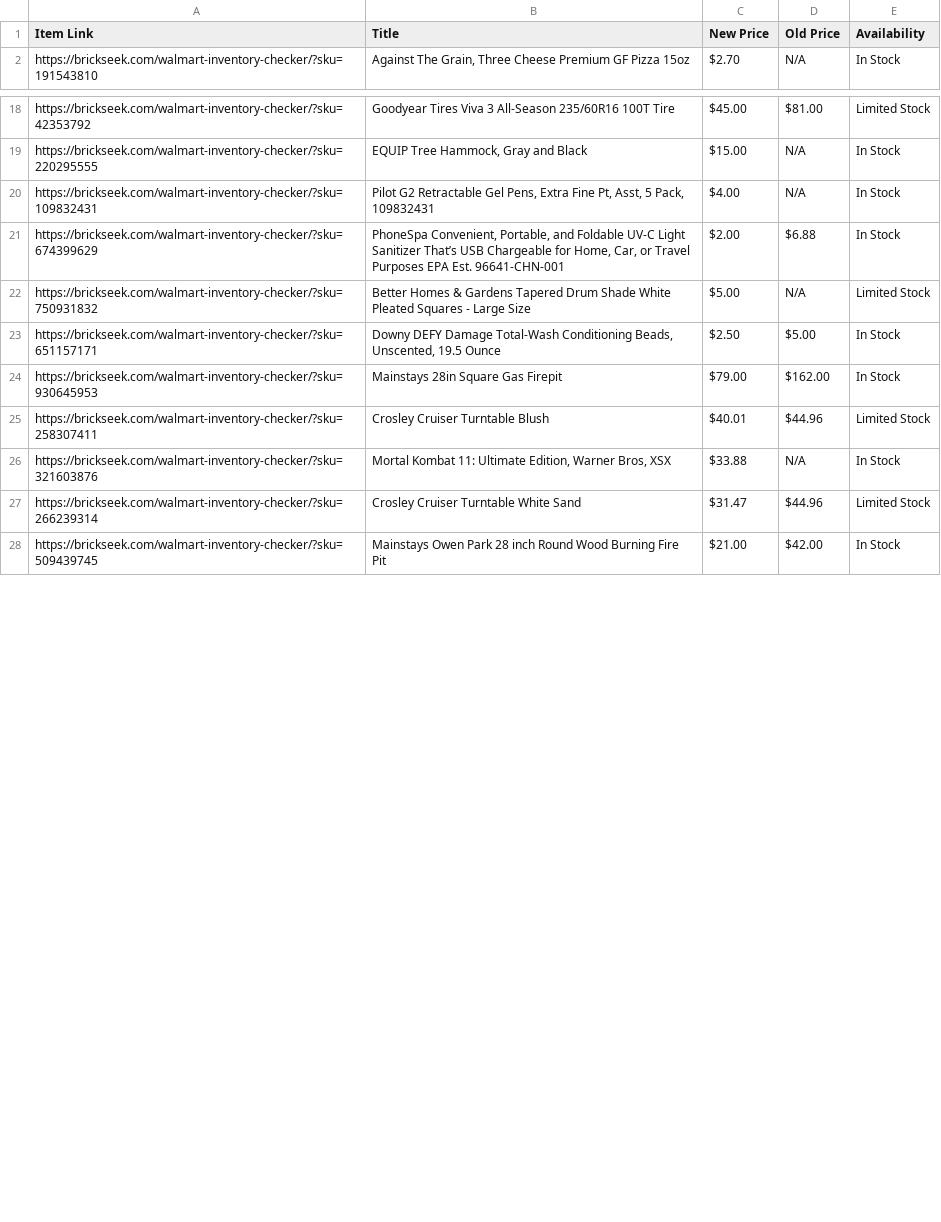
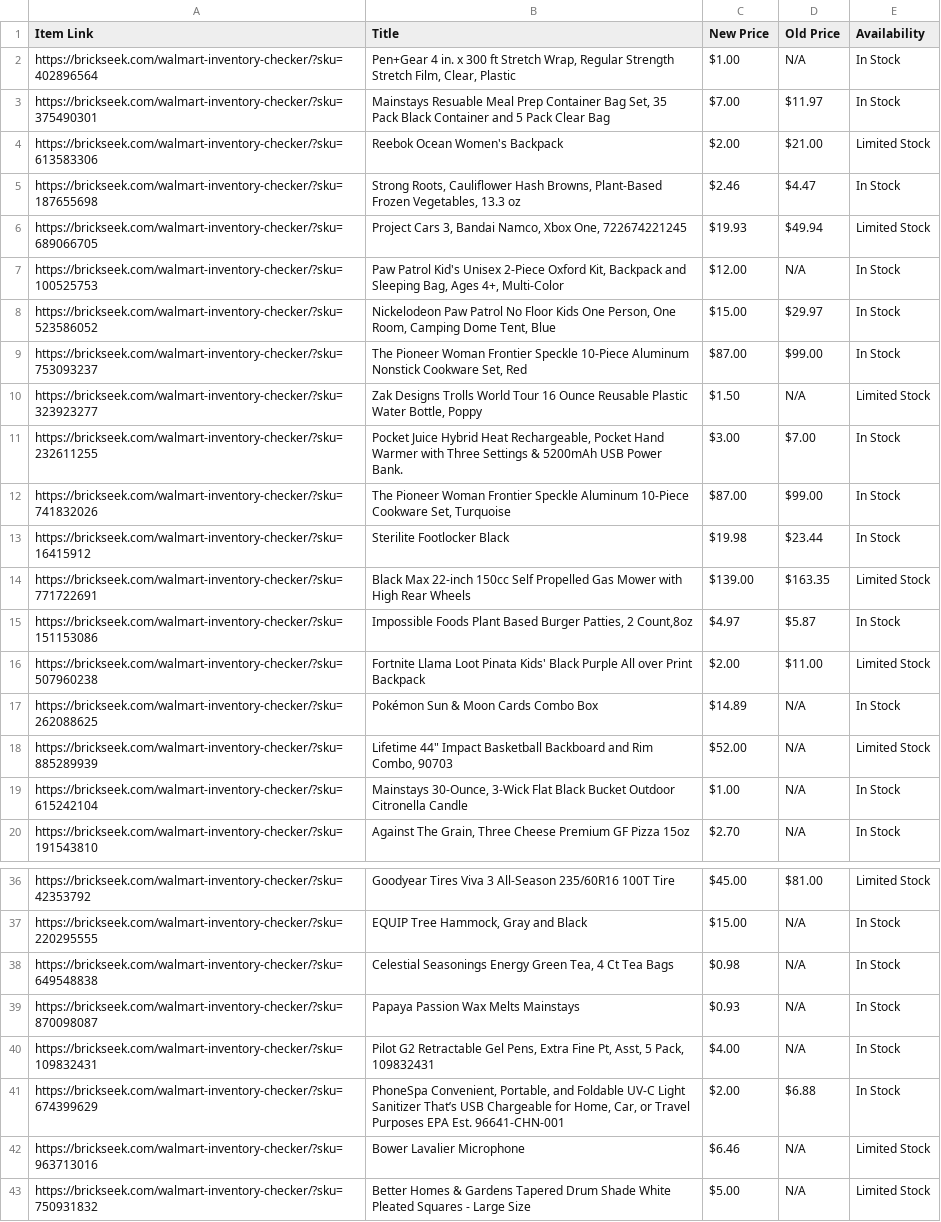
Before and after one commit to Professor42/brickseek, a CSV file: WM.csv, drawn as a sheet; only a part is shown, gaps mark what is left out; the shorter side is filled out with more unchanged rows; the diff covers the shown part only; the diff names each change by its address in the sheet, - before the commit and + after, or states it on an @@ line.

```diff
--- a/WM.csv
+++ b/WM.csv
+row 2: https://brickseek.com/walmart-inventory-checker/?sku=402896564 | Pen+Gear 4 in. x 300 ft Stretch Wrap, Regular Strength Stretch Film, Clear, Plastic | $1.00 | N/A | In Stock
+row 3: https://brickseek.com/walmart-inventory-checker/?sku=375490301 | Mainstays Resuable Meal Prep Container Bag Set, 35 Pack Black Container and 5 Pack Clear Bag | $7.00 | $11.97 | In Stock
+row 4: https://brickseek.com/walmart-inventory-checker/?sku=613583306 | Reebok Ocean Women's Backpack | $2.00 | $21.00 | Limited Stock
+row 5: https://brickseek.com/walmart-inventory-checker/?sku=187655698 | Strong Roots, Cauliflower Hash Browns, Plant-Based Frozen Vegetables, 13.3 oz | $2.46 | $4.47 | In Stock
+row 6: https://brickseek.com/walmart-inventory-checker/?sku=689066705 | Project Cars 3, Bandai Namco, Xbox One, 722674221245 | $19.93 | $49.94 | Limited Stock
+row 7: https://brickseek.com/walmart-inventory-checker/?sku=100525753 | Paw Patrol Kid's Unisex 2-Piece Oxford Kit, Backpack and Sleeping Bag, Ages 4+, Multi-Color | $12.00 | N/A | In Stock
+row 8: https://brickseek.com/walmart-inventory-checker/?sku=523586052 | Nickelodeon Paw Patrol No Floor Kids One Person, One Room, Camping Dome Tent, Blue | $15.00 | $29.97 | In Stock
+row 9: https://brickseek.com/walmart-inventory-checker/?sku=753093237 | The Pioneer Woman Frontier Speckle 10-Piece Aluminum Nonstick Cookware Set, Red | $87.00 | $99.00 | In Stock
+row 10: https://brickseek.com/walmart-inventory-checker/?sku=323923277 | Zak Designs Trolls World Tour 16 Ounce Reusable Plastic Water Bottle, Poppy | $1.50 | N/A | Limited Stock
+row 11: https://brickseek.com/walmart-inventory-checker/?sku=232611255 | Pocket Juice Hybrid Heat Rechargeable, Pocket Hand Warmer with Three Settings & 5200mAh USB Power Bank. | $3.00 | $7.00 | In Stock
+row 12: https://brickseek.com/walmart-inventory-checker/?sku=741832026 | The Pioneer Woman Frontier Speckle Aluminum 10-Piece Cookware Set, Turquoise | $87.00 | $99.00 | In Stock
+row 13: https://brickseek.com/walmart-inventory-checker/?sku=16415912 | Sterilite Footlocker Black | $19.98 | $23.44 | In Stock
+row 14: https://brickseek.com/walmart-inventory-checker/?sku=771722691 | Black Max 22-inch 150cc Self Propelled Gas Mower with High Rear Wheels | $139.00 | $163.35 | Limited Stock
+row 15: https://brickseek.com/walmart-inventory-checker/?sku=151153086 | Impossible Foods Plant Based Burger Patties, 2 Count,8oz | $4.97 | $5.87 | In Stock
+row 16: https://brickseek.com/walmart-inventory-checker/?sku=507960238 | Fortnite Llama Loot Pinata Kids' Black Purple All over Print Backpack | $2.00 | $11.00 | Limited Stock
+row 17: https://brickseek.com/walmart-inventory-checker/?sku=262088625 | Pokémon Sun & Moon Cards Combo Box | $14.89 | N/A | In Stock
+row 18: https://brickseek.com/walmart-inventory-checker/?sku=885289939 | Lifetime 44" Impact Basketball Backboard and Rim Combo, 90703 | $52.00 | N/A | Limited Stock
+row 19: https://brickseek.com/walmart-inventory-checker/?sku=615242104 | Mainstays 30-Ounce, 3-Wick Flat Black Bucket Outdoor Citronella Candle | $1.00 | N/A | In Stock
+row 38: https://brickseek.com/walmart-inventory-checker/?sku=649548838 | Celestial Seasonings Energy Green Tea, 4 Ct Tea Bags | $0.98 | N/A | In Stock
+row 39: https://brickseek.com/walmart-inventory-checker/?sku=870098087 | Papaya Passion Wax Melts Mainstays | $0.93 | N/A | In Stock
+row 42: https://brickseek.com/walmart-inventory-checker/?sku=963713016 | Bower Lavalier Microphone | $6.46 | N/A | Limited Stock
```
Also changed, not shown: 19 removed rows elsewhere in this file.
